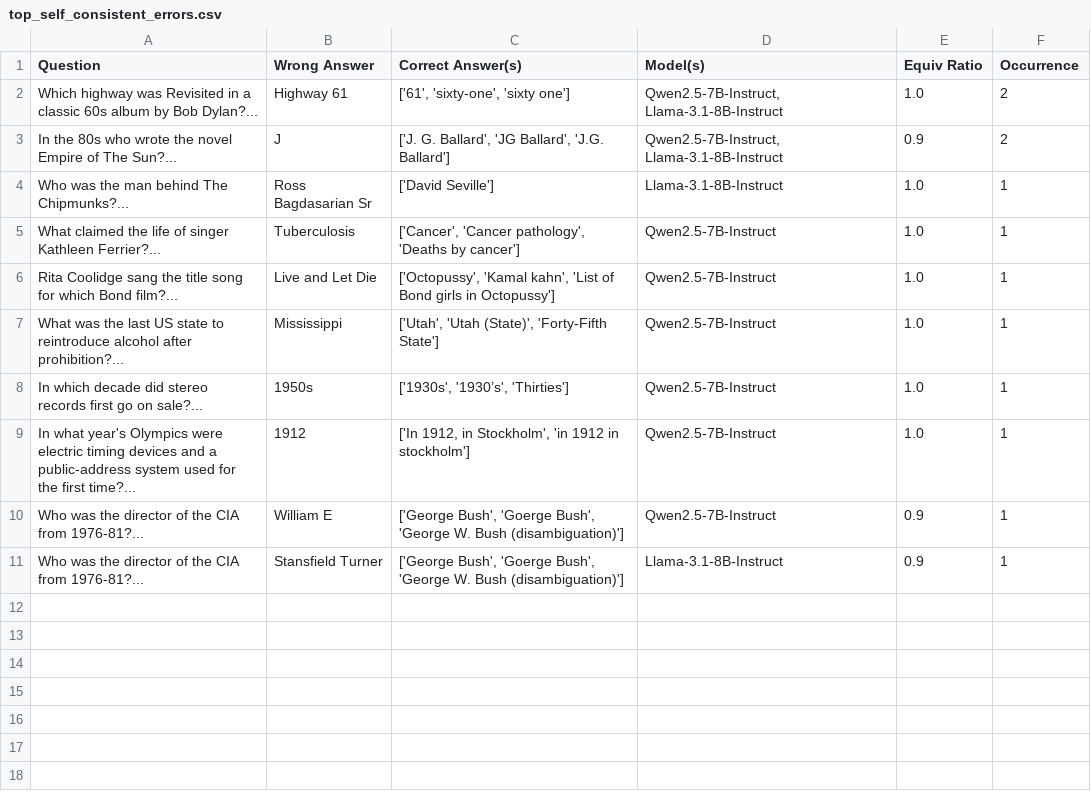
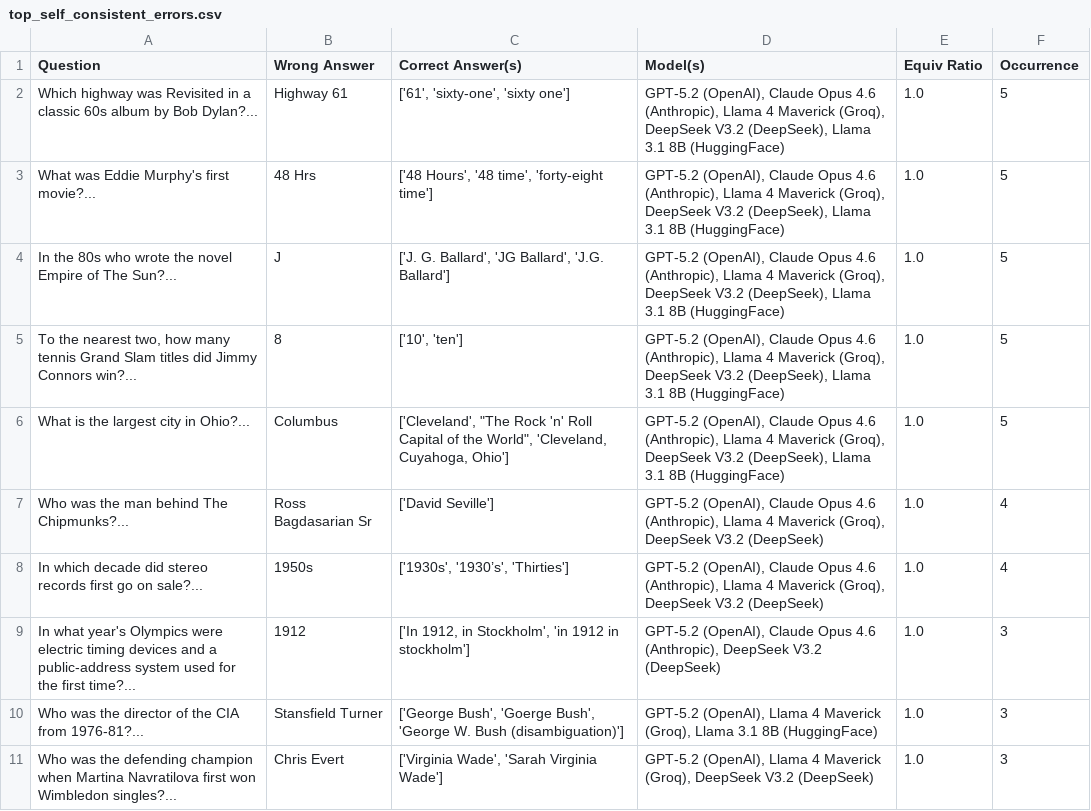
Before and after one commit to victorpostea/LLM_Hallucination_Measure, a CSV file: data/results/top_self_consistent_errors.csv, drawn as a sheet.

Commit message:
switched pipeline to run best models

```diff
--- a/data/results/top_self_consistent_errors.csv
+++ b/data/results/top_self_consistent_errors.csv
@@ -1,11 +1,11 @@
 Question,Wrong Answer,Correct Answer(s),Model(s),Equiv Ratio,Occurrence
-Which highway was Revisited in a classic 60s album by Bob Dylan?...,Highway 61,"['61', 'sixty-one', 'sixty one']","Qwen2.5-7B-Instruct, Llama-3.1-8B-Instruct",1.0,2
-In the 80s who wrote the novel Empire of The Sun?...,J,"['J. G. Ballard', 'JG Ballard', 'J.G. Ballard']","Qwen2.5-7B-Instruct, Llama-3.1-8B-Instruct",0.9,2
-Who was the man behind The Chipmunks?...,Ross Bagdasarian Sr,['David Seville'],Llama-3.1-8B-Instruct,1.0,1
-What claimed the life of singer Kathleen Ferrier?...,Tuberculosis,"['Cancer', 'Cancer pathology', 'Deaths by cancer']",Qwen2.5-7B-Instruct,1.0,1
-Rita Coolidge sang the title song for which Bond film?...,Live and Let Die,"['Octopussy', 'Kamal kahn', 'List of Bond girls in Octopussy']",Qwen2.5-7B-Instruct,1.0,1
-What was the last US state to reintroduce alcohol after prohibition?...,Mississippi,"['Utah', 'Utah (State)', 'Forty-Fifth State']",Qwen2.5-7B-Instruct,1.0,1
-In which decade did stereo records first go on sale?...,1950s,"['1930s', '1930’s', 'Thirties']",Qwen2.5-7B-Instruct,1.0,1
-In what year's Olympics were electric timing devices and a public-address system used for the first time?...,1912,"['In 1912, in Stockholm', 'in 1912 in stockholm']",Qwen2.5-7B-Instruct,1.0,1
-Who was the director of the CIA from 1976-81?...,William E,"['George Bush', 'Goerge Bush', 'George W. Bush (disambiguation)']",Qwen2.5-7B-Instruct,0.9,1
-Who was the director of the CIA from 1976-81?...,Stansfield Turner,"['George Bush', 'Goerge Bush', 'George W. Bush (disambiguation)']",Llama-3.1-8B-Instruct,0.9,1
+Which highway was Revisited in a classic 60s album by Bob Dylan?...,Highway 61,"['61', 'sixty-one', 'sixty one']","GPT-5.2 (OpenAI), Claude Opus 4.6 (Anthropic), Llama 4 Maverick (Groq), DeepSeek V3.2 (DeepSeek), Llama 3.1 8B (HuggingFace)",1.0,5
+What was Eddie Murphy's first movie?...,48 Hrs,"['48 Hours', '48 time', 'forty-eight  time']","GPT-5.2 (OpenAI), Claude Opus 4.6 (Anthropic), Llama 4 Maverick (Groq), DeepSeek V3.2 (DeepSeek), Llama 3.1 8B (HuggingFace)",1.0,5
+In the 80s who wrote the novel Empire of The Sun?...,J,"['J. G. Ballard', 'JG Ballard', 'J.G. Ballard']","GPT-5.2 (OpenAI), Claude Opus 4.6 (Anthropic), Llama 4 Maverick (Groq), DeepSeek V3.2 (DeepSeek), Llama 3.1 8B (HuggingFace)",1.0,5
+"To the nearest two, how many tennis Grand Slam titles did Jimmy Connors win?...",8,"['10', 'ten']","GPT-5.2 (OpenAI), Claude Opus 4.6 (Anthropic), Llama 4 Maverick (Groq), DeepSeek V3.2 (DeepSeek), Llama 3.1 8B (HuggingFace)",1.0,5
+What is the largest city in Ohio?...,Columbus,"['Cleveland', ""The Rock 'n' Roll Capital of the World"", 'Cleveland, Cuyahoga, Ohio']","GPT-5.2 (OpenAI), Claude Opus 4.6 (Anthropic), Llama 4 Maverick (Groq), DeepSeek V3.2 (DeepSeek), Llama 3.1 8B (HuggingFace)",1.0,5
+Who was the man behind The Chipmunks?...,Ross Bagdasarian Sr,['David Seville'],"GPT-5.2 (OpenAI), Claude Opus 4.6 (Anthropic), Llama 4 Maverick (Groq), DeepSeek V3.2 (DeepSeek)",1.0,4
+In which decade did stereo records first go on sale?...,1950s,"['1930s', '1930’s', 'Thirties']","GPT-5.2 (OpenAI), Claude Opus 4.6 (Anthropic), Llama 4 Maverick (Groq), DeepSeek V3.2 (DeepSeek)",1.0,4
+In what year's Olympics were electric timing devices and a public-address system used for the first time?...,1912,"['In 1912, in Stockholm', 'in 1912 in stockholm']","GPT-5.2 (OpenAI), Claude Opus 4.6 (Anthropic), DeepSeek V3.2 (DeepSeek)",1.0,3
+Who was the director of the CIA from 1976-81?...,Stansfield Turner,"['George Bush', 'Goerge Bush', 'George W. Bush (disambiguation)']","GPT-5.2 (OpenAI), Llama 4 Maverick (Groq), Llama 3.1 8B (HuggingFace)",1.0,3
+Who was the defending champion when Martina Navratilova first won Wimbledon singles?...,Chris Evert,"['Virginia Wade', 'Sarah Virginia Wade']","GPT-5.2 (OpenAI), Llama 4 Maverick (Groq), DeepSeek V3.2 (DeepSeek)",1.0,3
```
Also changed, not shown: data/results/table_1_error_breakdown.csv, 15 other files.
